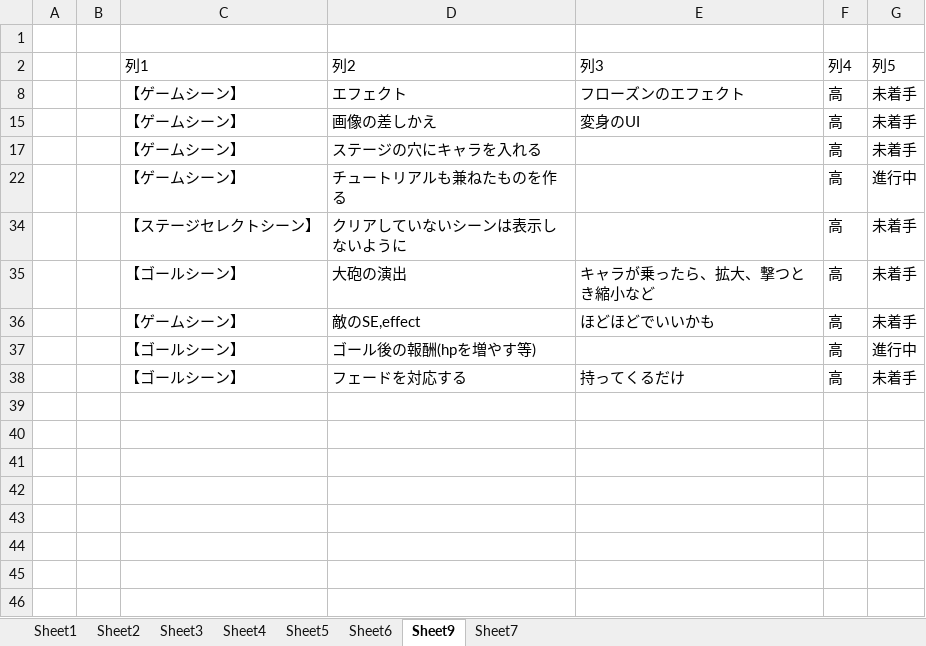
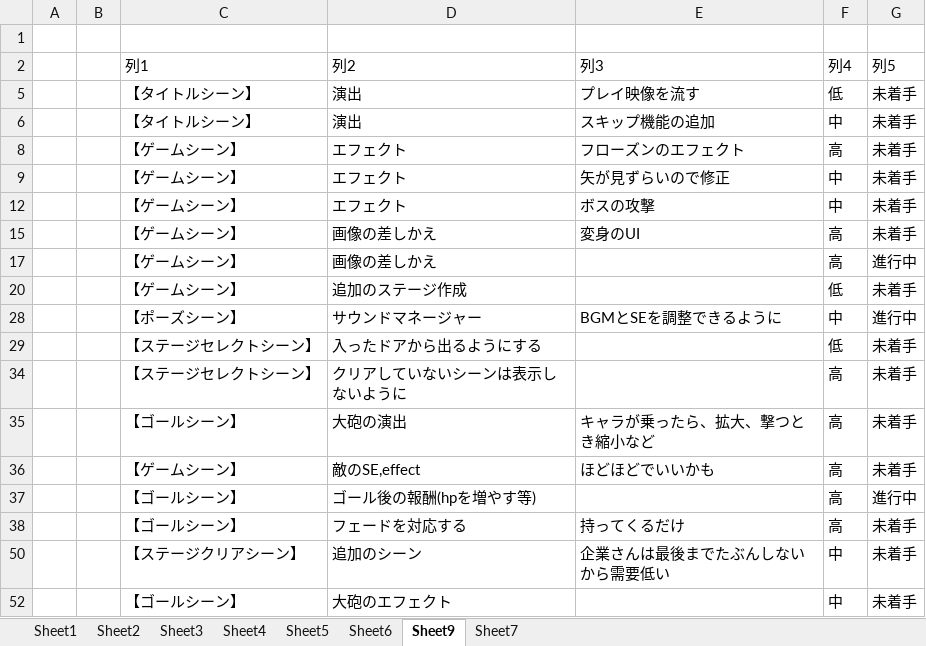
Before and after one commit to hir4rin/2025_winter, an Excel workbook: 冬休みコスト表.xlsx, sheet Sheet9, drawn as a sheet; values as stored, in another font and other column widths than the file's, no borders; table styles not drawn; removed rows and columns are numbered as before the commit, all else as after; the diff names each change by its address in the sheet, - before the commit and + after, or states it on an @@ line.

```diff
--- a/冬休みコスト表.xlsx (sheet Sheet9)
+++ b/冬休みコスト表.xlsx (sheet Sheet9)
@@ row 5 unhidden:  |  | 【タイトルシーン】 | 演出 | プレイ映像を流す | 低 | 未着手 @@
@@ row 6 unhidden:  |  | 【タイトルシーン】 | 演出 | スキップ機能の追加 | 中 | 未着手 @@
@@ row 9 unhidden:  |  | 【ゲームシーン】 | エフェクト | 矢が見ずらいので修正 | 中 | 未着手 @@
@@ row 12 unhidden:  |  | 【ゲームシーン】 | エフェクト | ボスの攻撃 | 中 | 未着手 @@
-row 17:  |  | 【ゲームシーン】 | ステージの穴にキャラを入れる |  | 高 | 未着手
-D17 (列2): チュートリアルも兼ねたものを作る
+D17 (列2): 画像の差しかえ
@@ row 20 unhidden:  |  | 【ゲームシーン】 | 追加のステージ作成 |  | 低 | 未着手 @@
+row 28:  |  | 【ポーズシーン】 | サウンドマネージャー | BGMとSEを調整できるように | 中 | 進行中
@@ row 29 unhidden:  |  | 【ステージセレクトシーン】 | 入ったドアから出るようにする |  | 低 | 未着手 @@
@@ row 50 unhidden:  |  | 【ステージクリアシーン】 | 追加のシーン | 企業さんは最後までたぶんしないから需要低い | 中 | 未着手 @@
@@ row 52 unhidden:  |  | 【ゴールシーン】 | 大砲のエフェクト |  | 中 | 未着手 @@
```
Also changed, not shown: sheet Sheet7, sheet Sheet4, hidden cells, 23 other files.
